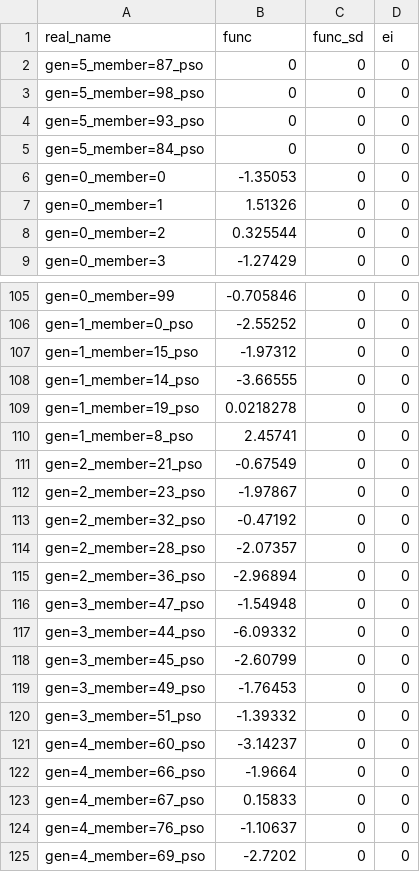
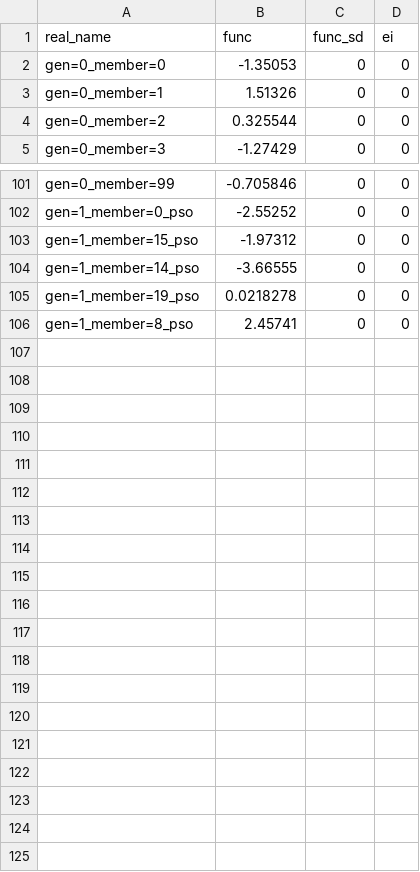
Before and after one commit to rqmacasieb/pestpp, a CSV file: benchmarks/michalewicz/mic_gp.training.obs_pop.csv, drawn as a sheet; only a part is shown, gaps mark what is left out; the diff names each change by its address in the sheet, - before the commit and + after, or states it on an @@ line.

```diff
--- a/benchmarks/michalewicz/mic_gp.training.obs_pop.csv
+++ b/benchmarks/michalewicz/mic_gp.training.obs_pop.csv
-row 2: gen=5_member=87_pso | 0 | 0 | 0
-row 3: gen=5_member=98_pso | 0 | 0 | 0
-row 4: gen=5_member=93_pso | 0 | 0 | 0
-row 5: gen=5_member=84_pso | 0 | 0 | 0
-row 111: gen=2_member=21_pso | -0.67549 | 0 | 0
-row 112: gen=2_member=23_pso | -1.97867 | 0 | 0
-row 113: gen=2_member=32_pso | -0.47192 | 0 | 0
-row 114: gen=2_member=28_pso | -2.07357 | 0 | 0
-row 115: gen=2_member=36_pso | -2.96894 | 0 | 0
-row 116: gen=3_member=47_pso | -1.54948 | 0 | 0
-row 117: gen=3_member=44_pso | -6.09332 | 0 | 0
-row 118: gen=3_member=45_pso | -2.60799 | 0 | 0
-row 119: gen=3_member=49_pso | -1.76453 | 0 | 0
-row 120: gen=3_member=51_pso | -1.39332 | 0 | 0
-row 121: gen=4_member=60_pso | -3.14237 | 0 | 0
-row 122: gen=4_member=66_pso | -1.9664 | 0 | 0
-row 123: gen=4_member=67_pso | 0.15833 | 0 | 0
-row 124: gen=4_member=76_pso | -1.10637 | 0 | 0
-row 125: gen=4_member=69_pso | -2.7202 | 0 | 0
```
Also changed, not shown: benchmarks/michalewicz/mic_gp.lineage.csv, benchmarks/michalewicz/mic_gp.pareto.summary.csv, 13 other files.
